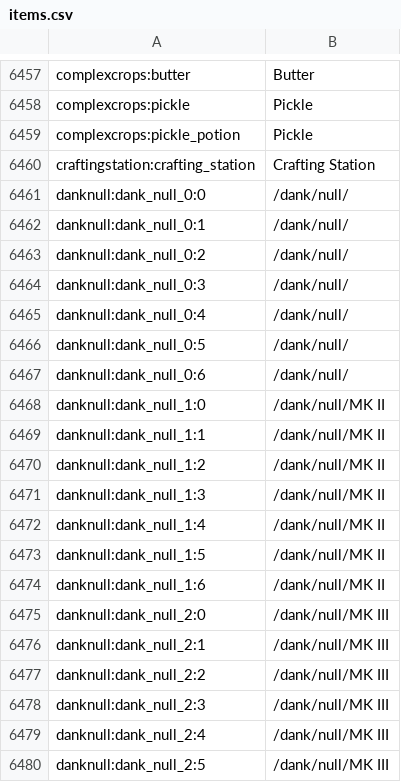
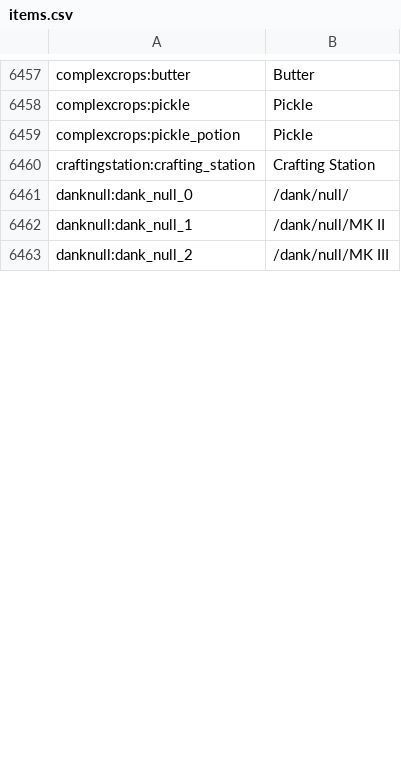
Before and after one commit to wideblaze/DigSite, a CSV file: config/AppliedEnergistics2/items.csv, drawn as a sheet; only a part is shown, gaps mark what is left out; the diff covers the shown part only.

```diff
--- a/config/AppliedEnergistics2/items.csv
+++ b/config/AppliedEnergistics2/items.csv
@@ -6460,21 +6460,4 @@ complexcrops:pickle_potion, Pickle
 craftingstation:crafting_station, Crafting Station
-danknull:dank_null_0:0, /dank/null/
-danknull:dank_null_0:1, /dank/null/
-danknull:dank_null_0:2, /dank/null/
-danknull:dank_null_0:3, /dank/null/
-danknull:dank_null_0:4, /dank/null/
-danknull:dank_null_0:5, /dank/null/
-danknull:dank_null_0:6, /dank/null/
-danknull:dank_null_1:0, /dank/null/MK II
-danknull:dank_null_1:1, /dank/null/MK II
-danknull:dank_null_1:2, /dank/null/MK II
-danknull:dank_null_1:3, /dank/null/MK II
-danknull:dank_null_1:4, /dank/null/MK II
-danknull:dank_null_1:5, /dank/null/MK II
-danknull:dank_null_1:6, /dank/null/MK II
-danknull:dank_null_2:0, /dank/null/MK III
-danknull:dank_null_2:1, /dank/null/MK III
-danknull:dank_null_2:2, /dank/null/MK III
-danknull:dank_null_2:3, /dank/null/MK III
-danknull:dank_null_2:4, /dank/null/MK III
-danknull:dank_null_2:5, /dank/null/MK III
+danknull:dank_null_0, /dank/null/
+danknull:dank_null_1, /dank/null/MK II
+danknull:dank_null_2, /dank/null/MK III
```
Also changed, not shown: 25 removed rows, 12 moved rows and 4 edited cells elsewhere in this file, 16 other files.
